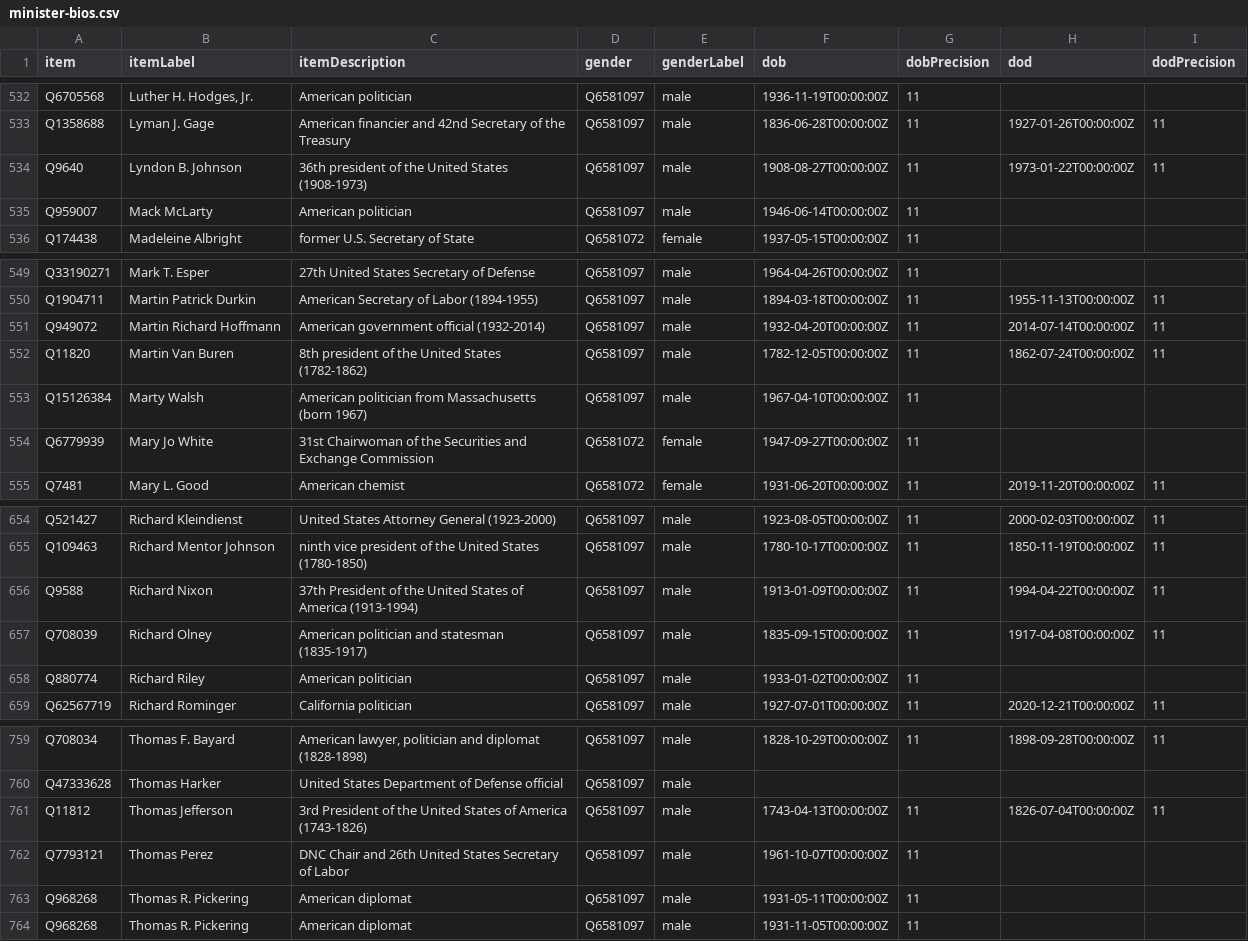
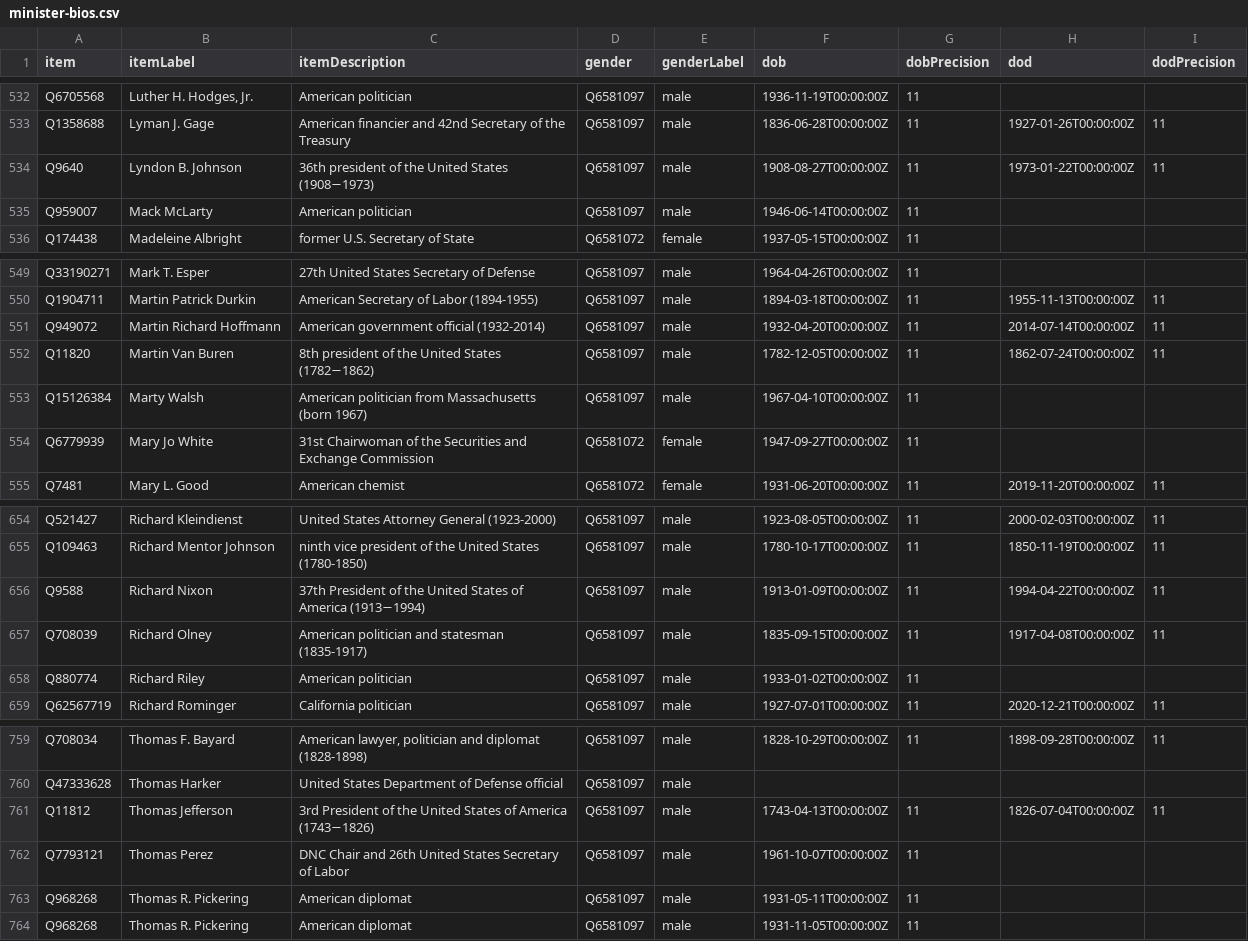
Before and after one commit to every-politician-scrapers/us-cabinet, a CSV file: wikidata/results/minister-bios.csv, drawn as a sheet; only a part is shown, gaps mark what is left out; the diff covers the shown part only.

```diff
--- a/wikidata/results/minister-bios.csv
+++ b/wikidata/results/minister-bios.csv
@@ -533,3 +533,3 @@ Q6705568,"Luther H. Hodges, Jr.",American politician,Q6581097,male,1936-11-19T00
 Q1358688,Lyman J. Gage,American financier and 42nd Secretary of the Treasury,Q6581097,male,1836-06-28T00:00:00Z,11,1927-01-26T00:00:00Z,11
-Q9640,Lyndon B. Johnson,36th president of the United States (1908-1973),Q6581097,male,1908-08-27T00:00:00Z,11,1973-01-22T00:00:00Z,11
+Q9640,Lyndon B. Johnson,36th president of the United States (1908−1973),Q6581097,male,1908-08-27T00:00:00Z,11,1973-01-22T00:00:00Z,11
 Q959007,Mack McLarty,American politician,Q6581097,male,1946-06-14T00:00:00Z,11,,
@@ -551,3 +551,3 @@ Q1904711,Martin Patrick Durkin,American Secretary of Labor (1894-1955),Q6581097,
 Q949072,Martin Richard Hoffmann,American government official (1932-2014),Q6581097,male,1932-04-20T00:00:00Z,11,2014-07-14T00:00:00Z,11
-Q11820,Martin Van Buren,8th president of the United States (1782-1862),Q6581097,male,1782-12-05T00:00:00Z,11,1862-07-24T00:00:00Z,11
+Q11820,Martin Van Buren,8th president of the United States (1782−1862),Q6581097,male,1782-12-05T00:00:00Z,11,1862-07-24T00:00:00Z,11
 Q15126384,Marty Walsh,American politician from Massachusetts (born 1967),Q6581097,male,1967-04-10T00:00:00Z,11,,
@@ -655,3 +655,3 @@ Q521427,Richard Kleindienst,United States Attorney General (1923-2000),Q6581097,
 Q109463,Richard Mentor Johnson,ninth vice president of the United States (1780-1850),Q6581097,male,1780-10-17T00:00:00Z,11,1850-11-19T00:00:00Z,11
-Q9588,Richard Nixon,37th President of the United States of America (1913-1994),Q6581097,male,1913-01-09T00:00:00Z,11,1994-04-22T00:00:00Z,11
+Q9588,Richard Nixon,37th President of the United States of America (1913−1994),Q6581097,male,1913-01-09T00:00:00Z,11,1994-04-22T00:00:00Z,11
 Q708039,Richard Olney,American politician and statesman (1835-1917),Q6581097,male,1835-09-15T00:00:00Z,11,1917-04-08T00:00:00Z,11
@@ -760,3 +760,3 @@ Q708034,Thomas F. Bayard,"American lawyer, politician and diplomat (1828-1898)",
 Q47333628,Thomas Harker,United States Department of Defense official,Q6581097,male,,,,
-Q11812,Thomas Jefferson,3rd President of the United States of America (1743-1826),Q6581097,male,1743-04-13T00:00:00Z,11,1826-07-04T00:00:00Z,11
+Q11812,Thomas Jefferson,3rd President of the United States of America (1743−1826),Q6581097,male,1743-04-13T00:00:00Z,11,1826-07-04T00:00:00Z,11
 Q7793121,Thomas Perez,DNC Chair and 26th United States Secretary of Labor,Q6581097,male,1961-10-07T00:00:00Z,11,,
```
Also changed, not shown: 5 edited cells elsewhere in this file.
